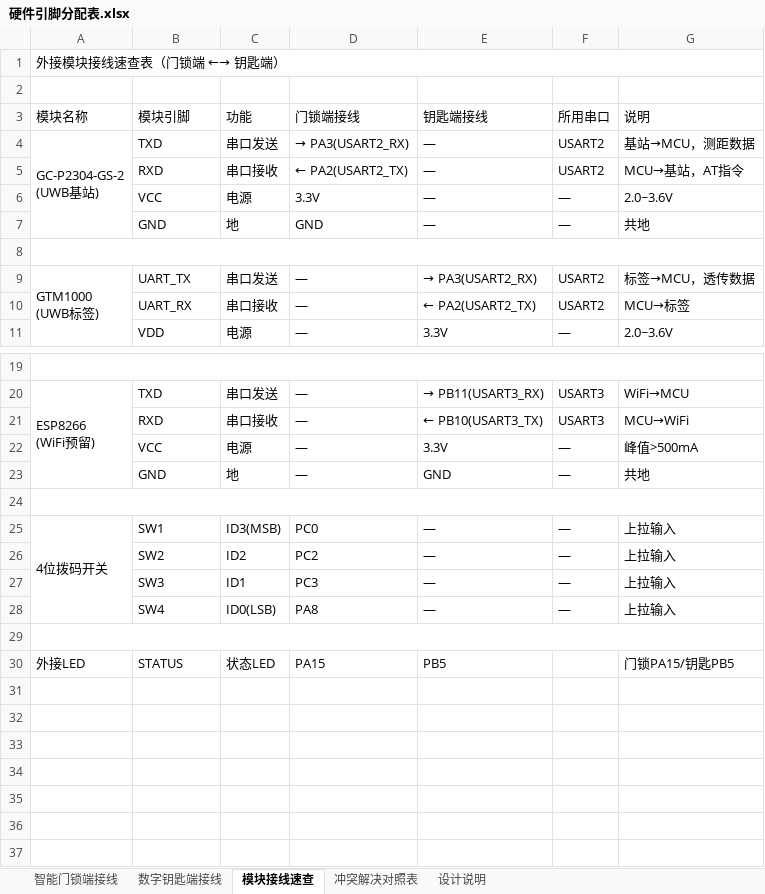
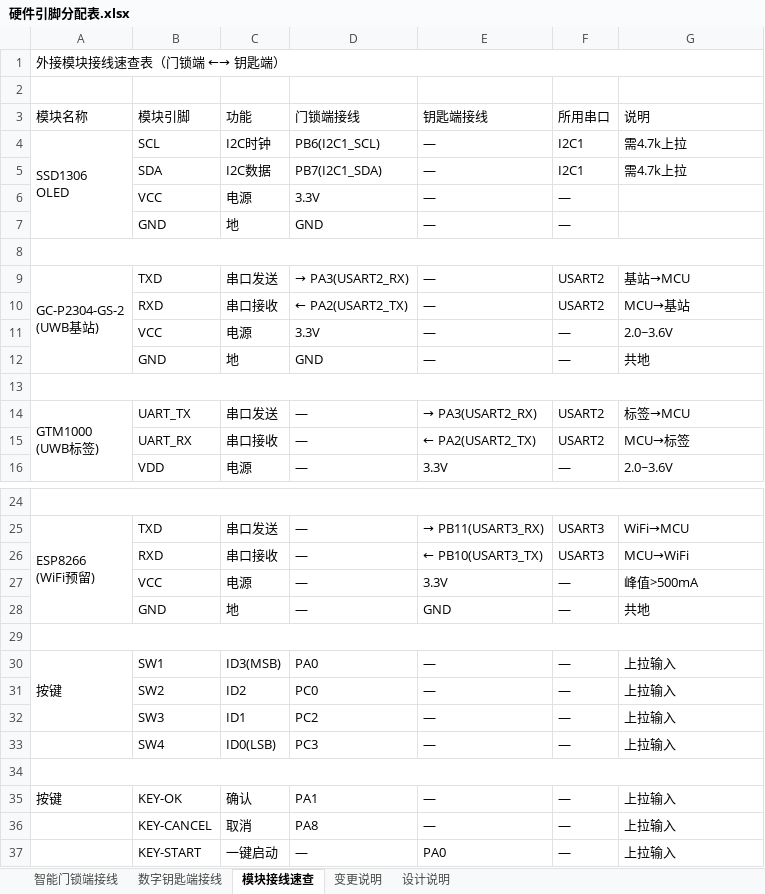
Before and after one commit to QiXiiiiii/DianSaiC2026, an Excel workbook: Doc/硬件引脚分配表.xlsx, sheet 模块接线速查, drawn as a sheet; only a part is shown, gaps mark what is left out; values as stored, in another font and other column widths than the file's, no cell formats; removed rows and columns are numbered as before the commit, all else as after; ↵ is a line break in a cell; the diff covers the shown part only; the diff names each change by its address in the sheet, - before the commit and + after, or states it on an @@ line.

Commit message:
Switch from LCD to OLED (SSD1306 I2C) - massive pin savings
OLED only needs PB6/PB7 (I2C1), freeing entire GPIOB

Key changes:

- OLED: PB6(SCL)/PB7(SDA) I2C, 4.7k pull-ups required

- Onboard LEDs (PB0/PB1/PB5) now usable (no LCD conflict)

- DL-20 moved to USART3 PB10/PB11 (hardware serial, 115200)

- DIP switch: PA0/PC0/PC2/PC3

- Key input: PA1(OK), PA8(CANCEL) - OLED has no touch

- All hardware USARTs used, no software serial needed

- Touchscreen removed (OLED not compatible)

- Added LCD vs OLED comparison sheet

```diff
--- a/Doc/硬件引脚分配表.xlsx (sheet 模块接线速查)
+++ b/Doc/硬件引脚分配表.xlsx (sheet 模块接线速查)
-sheet tab: 冲突解决对照表
+sheet tab: 变更说明
+row 4: SSD1306 ↵ OLED | SCL | I2C时钟 | PB6(I2C1_SCL) | — | I2C1 | 需4.7k上拉
+row 5:  | SDA | I2C数据 | PB7(I2C1_SDA) | — | I2C1 | 需4.7k上拉
+row 6:  | VCC | 电源 | 3.3V | — | —
+row 7:  | GND | 地 | GND | — | —
+row 8: (empty)
-G9 (说明): 基站→MCU，测距数据
+G9 (说明): 基站→MCU
-G10 (说明): MCU→基站，AT指令
+G10 (说明): MCU→基站
-G14 (说明): 标签→MCU，透传数据
+G14 (说明): 标签→MCU
-A30 (模块名称): 4位拨码开关
+A30 (模块名称): 按键
-A25:A28 merged
+A30:A32 merged
-D30 (门锁端接线): PC0
+D30 (门锁端接线): PA0
-D31 (门锁端接线): PC2
+D31 (门锁端接线): PC0
-D32 (门锁端接线): PC3
+D32 (门锁端接线): PC2
-D33 (门锁端接线): PA8
+D33 (门锁端接线): PC3
-row 30: 外接LED | STATUS | 状态LED | PA15 | PB5 |  | 门锁PA15/钥匙PB5
+row 35: 按键 | KEY-OK | 确认 | PA1 | — | — | 上拉输入
+row 36:  | KEY-CANCEL | 取消 | PA8 | — | — | 上拉输入
+row 37:  | KEY-START | 一键启动 | — | PA0 | — | 上拉输入
```
Also changed, not shown: 4 edited cells elsewhere in this sheet, sheet 智能门锁端接线, sheet 变更说明, sheet 设计说明, sheet 数字钥匙端接线, cell formats.
